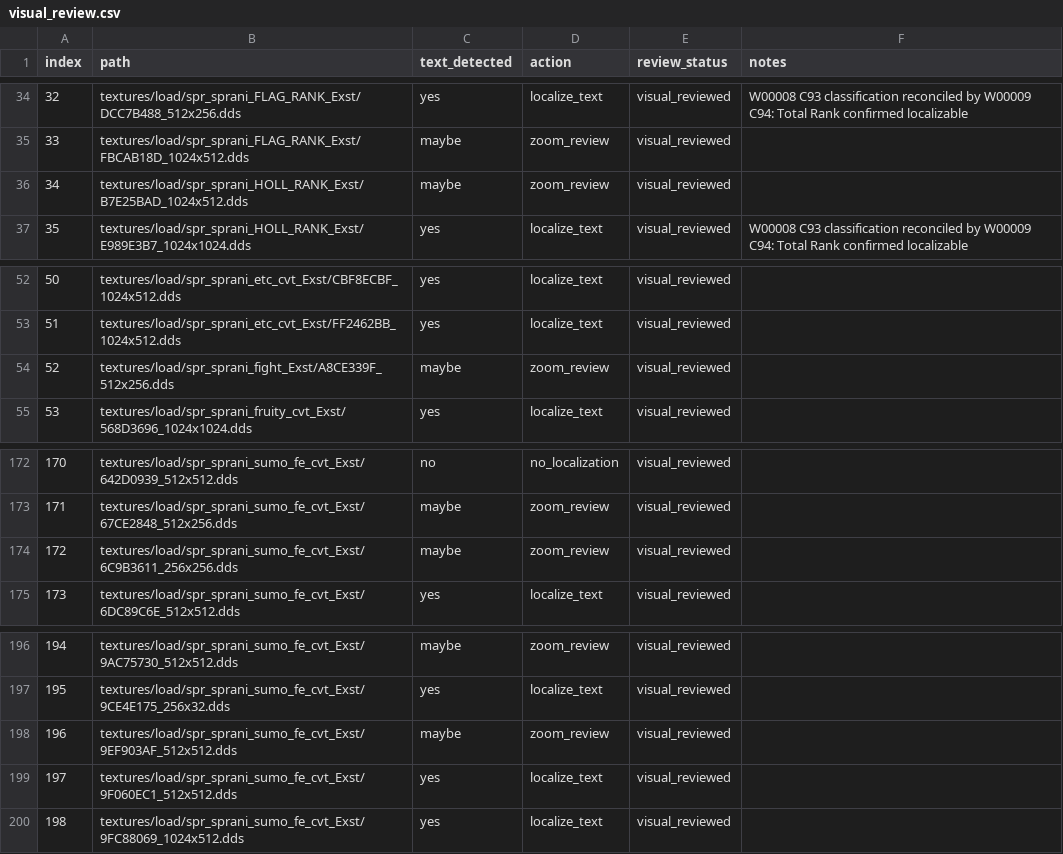
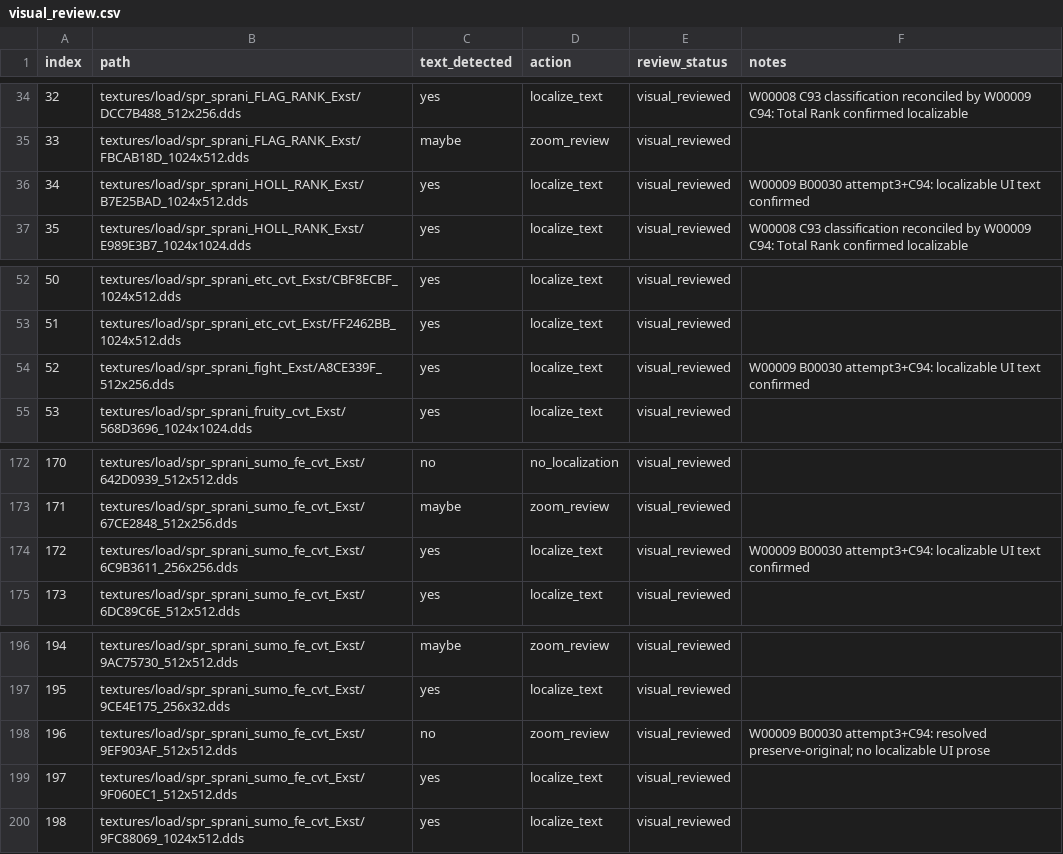
Before and after one commit to thp32tt/OutRun2006Tweaks, a CSV file: localization/graphics/visual_review.csv, drawn as a sheet; only a part is shown, gaps mark what is left out.

Commit message:
localization(C): include final W00009 B results [AUTO:LOCALIZATION-LOCALIZATION_C-00031]

```diff
--- a/localization/graphics/visual_review.csv
+++ b/localization/graphics/visual_review.csv
@@ -35,3 +35,3 @@ index,path,text_detected,action,review_status,notes
 33,textures/load/spr_sprani_FLAG_RANK_Exst/FBCAB18D_1024x512.dds,maybe,zoom_review,visual_reviewed,
-34,textures/load/spr_sprani_HOLL_RANK_Exst/B7E25BAD_1024x512.dds,maybe,zoom_review,visual_reviewed,
+34,textures/load/spr_sprani_HOLL_RANK_Exst/B7E25BAD_1024x512.dds,yes,localize_text,visual_reviewed,W00009 B00030 attempt3+C94: localizable UI text confirmed
 35,textures/load/spr_sprani_HOLL_RANK_Exst/E989E3B7_1024x1024.dds,yes,localize_text,visual_reviewed,W00008 C93 classification reconciled by W00009 C94: Total Rank confirmed localizable
@@ -53,3 +53,3 @@ index,path,text_detected,action,review_status,notes
 51,textures/load/spr_sprani_etc_cvt_Exst/FF2462BB_1024x512.dds,yes,localize_text,visual_reviewed,
-52,textures/load/spr_sprani_fight_Exst/A8CE339F_512x256.dds,maybe,zoom_review,visual_reviewed,
+52,textures/load/spr_sprani_fight_Exst/A8CE339F_512x256.dds,yes,localize_text,visual_reviewed,W00009 B00030 attempt3+C94: localizable UI text confirmed
 53,textures/load/spr_sprani_fruity_cvt_Exst/568D3696_1024x1024.dds,yes,localize_text,visual_reviewed,
@@ -173,3 +173,3 @@ index,path,text_detected,action,review_status,notes
 171,textures/load/spr_sprani_sumo_fe_cvt_Exst/67CE2848_512x256.dds,maybe,zoom_review,visual_reviewed,
-172,textures/load/spr_sprani_sumo_fe_cvt_Exst/6C9B3611_256x256.dds,maybe,zoom_review,visual_reviewed,
+172,textures/load/spr_sprani_sumo_fe_cvt_Exst/6C9B3611_256x256.dds,yes,localize_text,visual_reviewed,W00009 B00030 attempt3+C94: localizable UI text confirmed
 173,textures/load/spr_sprani_sumo_fe_cvt_Exst/6DC89C6E_512x512.dds,yes,localize_text,visual_reviewed,
@@ -197,3 +197,3 @@ index,path,text_detected,action,review_status,notes
 195,textures/load/spr_sprani_sumo_fe_cvt_Exst/9CE4E175_256x32.dds,yes,localize_text,visual_reviewed,
-196,textures/load/spr_sprani_sumo_fe_cvt_Exst/9EF903AF_512x512.dds,maybe,zoom_review,visual_reviewed,
+196,textures/load/spr_sprani_sumo_fe_cvt_Exst/9EF903AF_512x512.dds,no,zoom_review,visual_reviewed,W00009 B00030 attempt3+C94: resolved preserve-original; no localizable UI prose
 197,textures/load/spr_sprani_sumo_fe_cvt_Exst/9F060EC1_512x512.dds,yes,localize_text,visual_reviewed,
```
